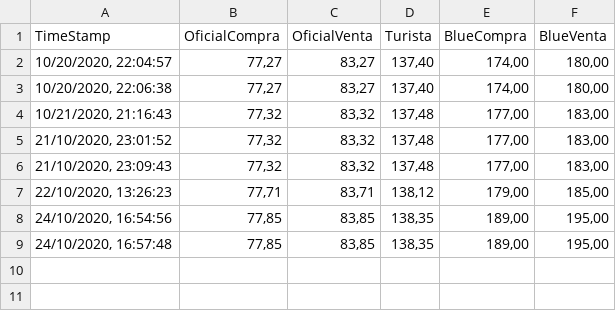
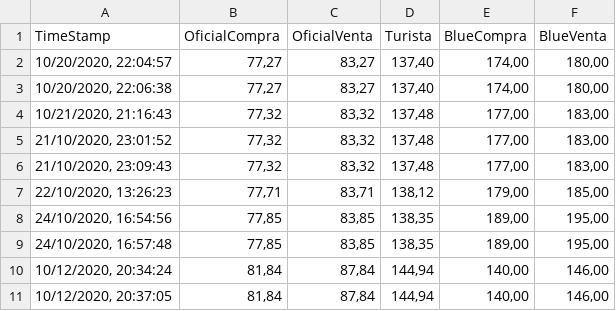
Before and after one commit to MatiasMoyaRC/PrecioDolarAmbito, a CSV file: Dolar_Historico.csv, drawn as a sheet; the diff names each change by its address in the sheet, - before the commit and + after, or states it on an @@ line.

```diff
--- a/Dolar_Historico.csv
+++ b/Dolar_Historico.csv
+row 10: 10/12/2020, 20:34:24 | 81,84 | 87,84 | 144,94 | 140,00 | 146,00
+row 11: 10/12/2020, 20:37:05 | 81,84 | 87,84 | 144,94 | 140,00 | 146,00
```
Also changed, not shown: 4 other files.
